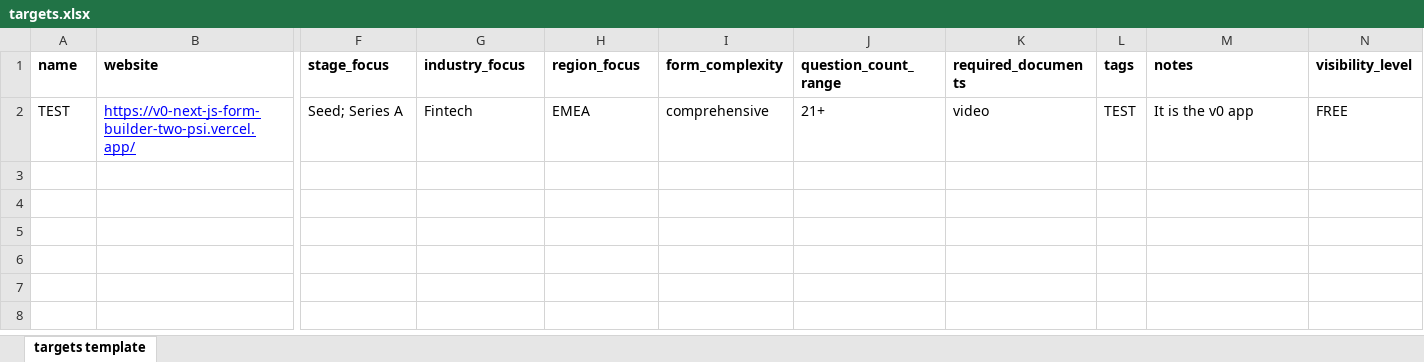
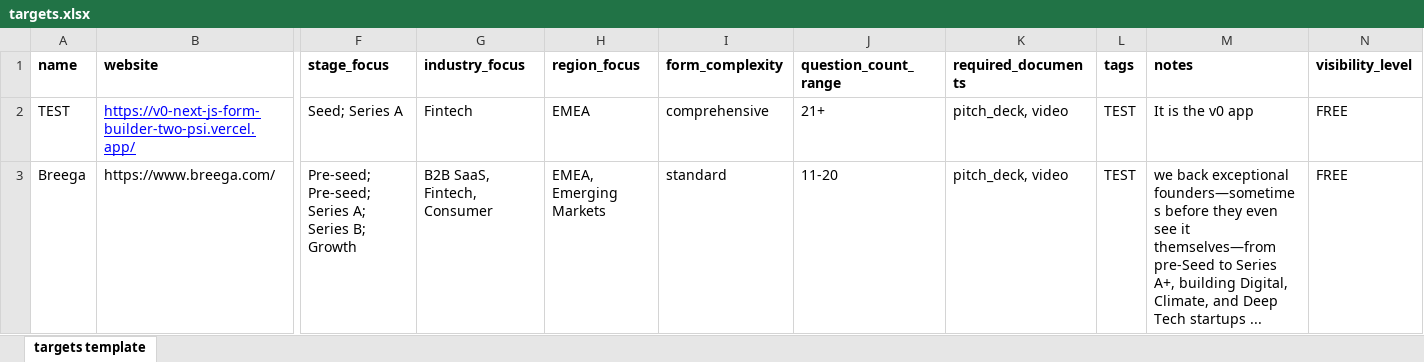
Before and after one commit to babacardot/suparaise, an Excel workbook: src/lib/scripts/seed-data/production/targets.xlsx, sheet targets template, drawn as a sheet; only a part is shown, gaps mark what is left out; values as stored, in another font and other column widths than the file's, no borders; rows hold the shown columns only; the diff names each change by its address in the sheet, - before the commit and + after, or states it on an @@ line.

```diff
--- a/src/lib/scripts/seed-data/production/targets.xlsx (sheet targets template)
+++ b/src/lib/scripts/seed-data/production/targets.xlsx (sheet targets template)
-K2 (required_documents): video
+K2 (required_documents): pitch_deck, video
+row 3: Breega | https://www.breega.com/ | Pre-seed; Pre-seed; Series A; Series B; Growth | B2B SaaS, Fintech, Consumer | EMEA, Emerging Markets | standard | 11-20 | pitch_deck, video | TEST | we back exceptional founders—sometimes before they even see it themselves—from pre-Seed to Series A+, building Digital, Climate, and Deep Tech startups ... | FREE
```
Also changed, not shown: 9 other files.
